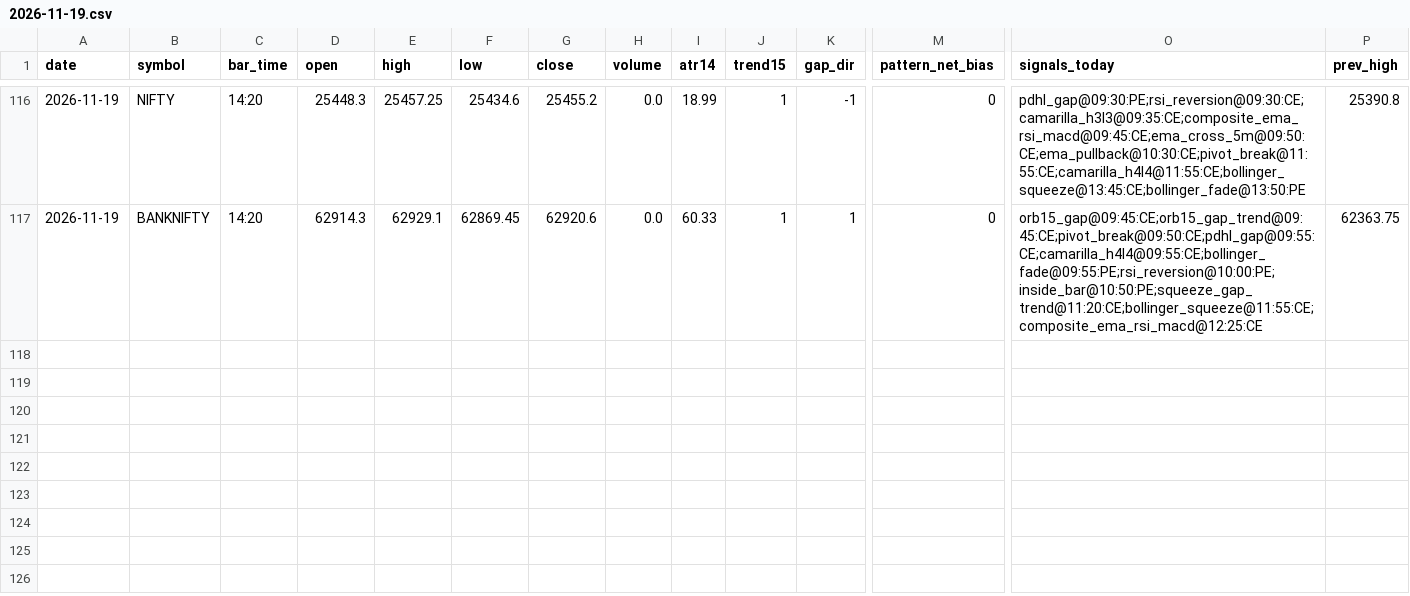
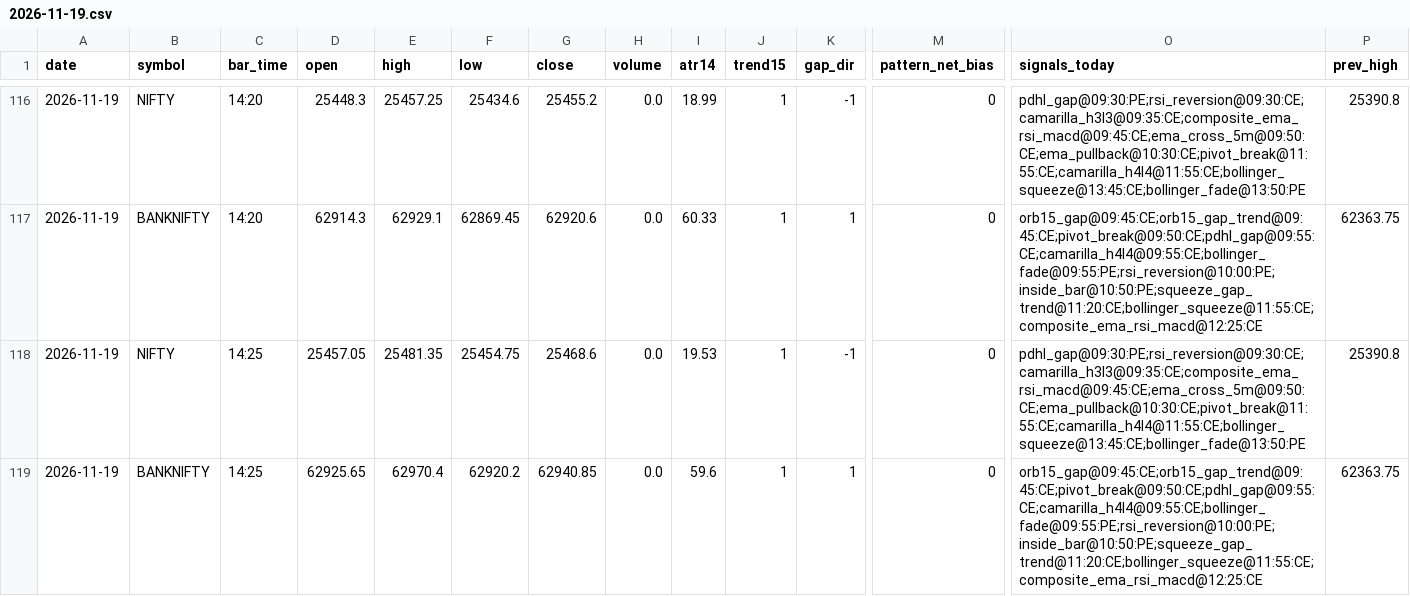
Before and after one commit to kothasanketh93-afk/options-alert-scanner, a CSV file: ledger/pattern_tape/2026-11-19.csv, drawn as a sheet; only a part is shown, gaps mark what is left out; rows hold the shown columns only; the diff names each change by its address in the sheet, - before the commit and + after, or states it on an @@ line.

```diff
--- a/ledger/pattern_tape/2026-11-19.csv
+++ b/ledger/pattern_tape/2026-11-19.csv
+row 118: 2026-11-19 | NIFTY | 14:25 | 25457.05 | 25481.35 | 25454.75 | 25468.6 | 0.0 | 19.53 | 1 | -1 | 0 | pdhl_gap@09:30:PE;rsi_reversion@09:30:CE;camarilla_h3l3@09:35:CE;composite_ema_rsi_macd@09:45:CE;ema_cross_5m@09:50:CE;ema_pullback@10:30:CE;pivot_break@11:55:CE;camarilla_h4l4@11:55:CE;bollinger_squeeze@13:45:CE;bollinger_fade@13:50:PE | 25390.8
+row 119: 2026-11-19 | BANKNIFTY | 14:25 | 62925.65 | 62970.4 | 62920.2 | 62940.85 | 0.0 | 59.6 | 1 | 1 | 0 | orb15_gap@09:45:CE;orb15_gap_trend@09:45:CE;pivot_break@09:50:CE;pdhl_gap@09:55:CE;camarilla_h4l4@09:55:CE;bollinger_fade@09:55:PE;rsi_reversion@10:00:PE;inside_bar@10:50:PE;squeeze_gap_trend@11:20:CE;bollinger_squeeze@11:55:CE;composite_ema_rsi_macd@12:25:CE | 62363.75
```
Also changed, not shown: 3 other files.
